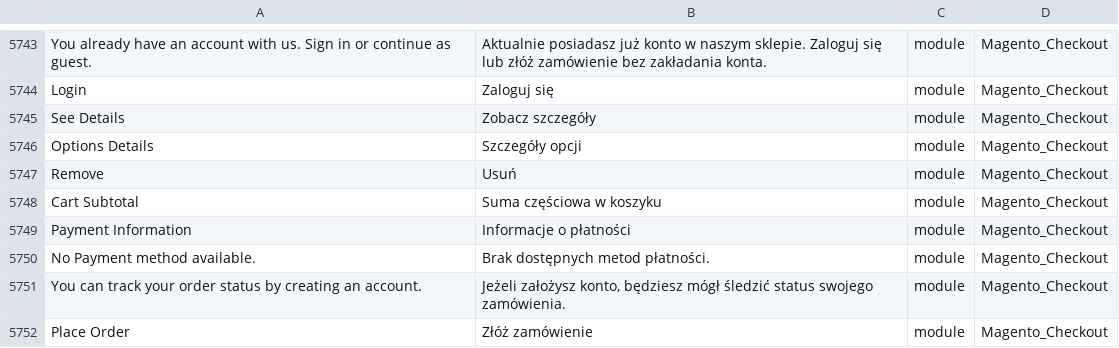
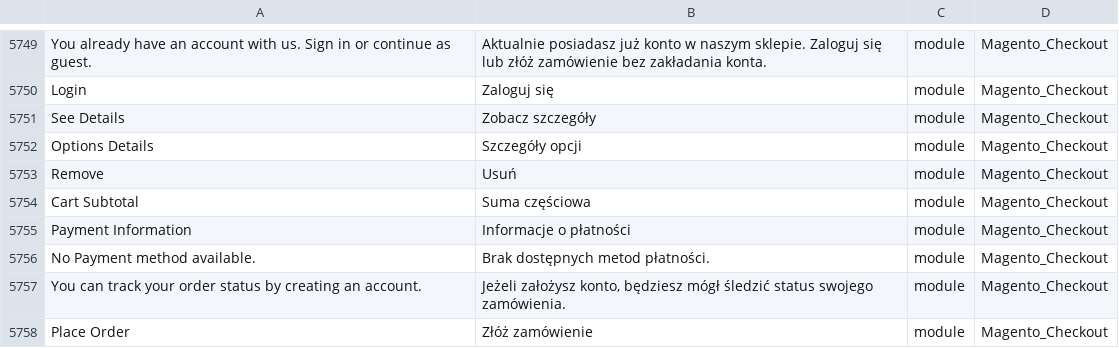
Before and after one commit to kkuzniar/language_pl_pl, a CSV file: pl_PL.csv, drawn as a sheet; only a part is shown, gaps mark what is left out; the diff covers the shown part only.

```diff
--- a/pl_PL.csv
+++ b/pl_PL.csv
@@ -5752,3 +5758,3 @@ Login,"Zaloguj się",module,Magento_Checkout
 Remove,Usuń,module,Magento_Checkout
-"Cart Subtotal","Suma częściowa w koszyku",module,Magento_Checkout
+"Cart Subtotal","Suma częściowa",module,Magento_Checkout
 "Payment Information","Informacje o płatności",module,Magento_Checkout
```
Also changed, not shown: 7 added rows and 1 edited cell elsewhere in this file, 1 other file.
